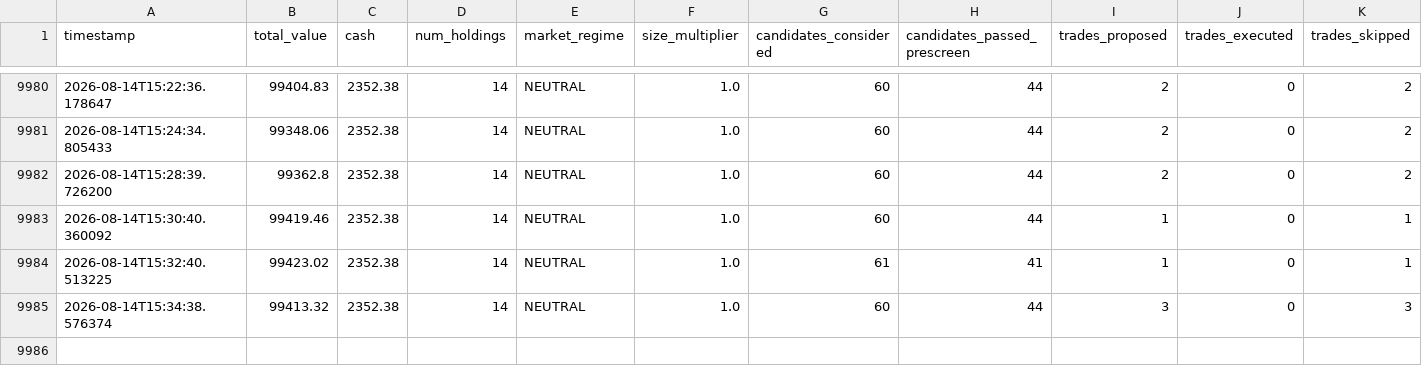
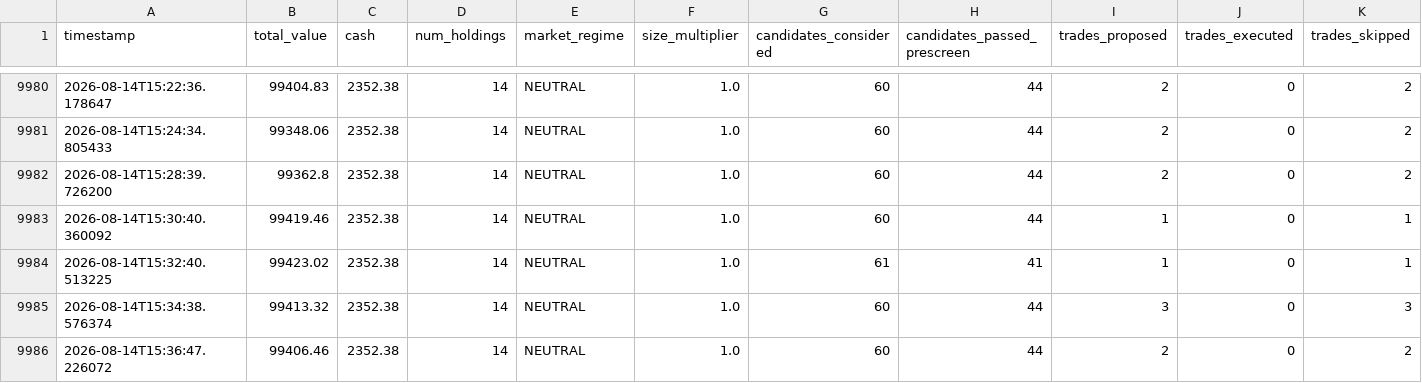
Before and after one commit to shreyask-1/trading-bot, a CSV file: logs/performance.csv, drawn as a sheet; only a part is shown, gaps mark what is left out; rows hold the shown columns only; the diff names each change by its address in the sheet, - before the commit and + after, or states it on an @@ line.

Commit message:
Update operational logs and trade memory [skip ci]

```diff
--- a/logs/performance.csv
+++ b/logs/performance.csv
+row 9986: 2026-08-14T15:36:47.226072 | 99406.46 | 2352.38 | 14 | NEUTRAL | 1.0 | 60 | 44 | 2 | 0 | 2
```
Also changed, not shown: 8 other files.
